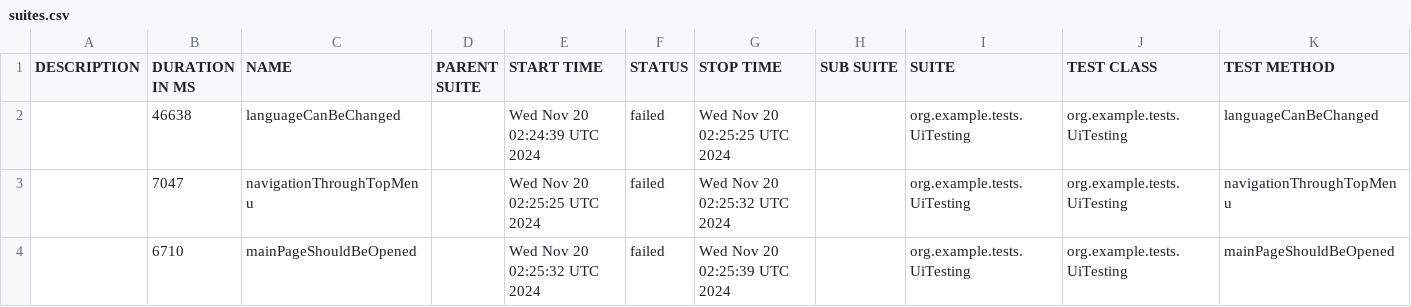
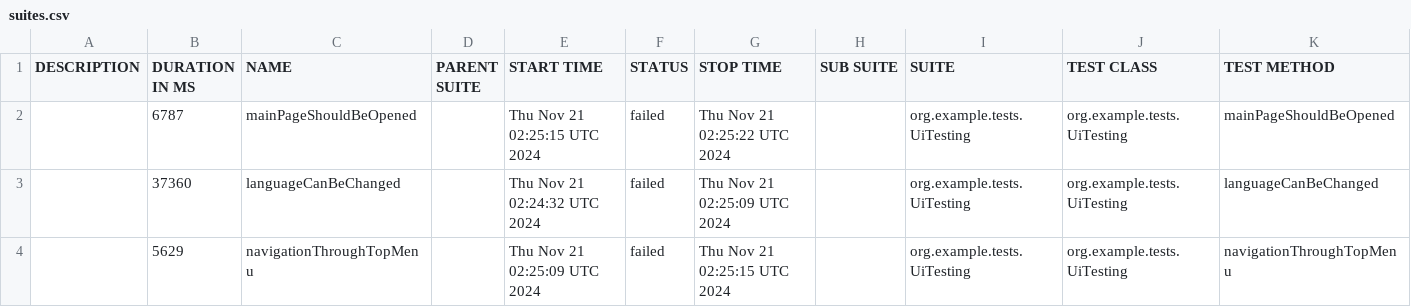
Before and after one commit to sergiy-bloshchenko-personal/compasswayTask, a CSV file: uitesting/data/suites.csv, drawn as a sheet.

```diff
--- a/uitesting/data/suites.csv
+++ b/uitesting/data/suites.csv
@@ -1,4 +1,4 @@
 "DESCRIPTION","DURATION IN MS","NAME","PARENT SUITE","START TIME","STATUS","STOP TIME","SUB SUITE","SUITE","TEST CLASS","TEST METHOD"
-"","46638","languageCanBeChanged","","Wed Nov 20 02:24:39 UTC 2024","failed","Wed Nov 20 02:25:25 UTC 2024","","org.example.tests.UiTesting","org.example.tests.UiTesting","languageCanBeChanged"
-"","7047","navigationThroughTopMenu","","Wed Nov 20 02:25:25 UTC 2024","failed","Wed Nov 20 02:25:32 UTC 2024","","org.example.tests.UiTesting","org.example.tests.UiTesting","navigationThroughTopMenu"
-"","6710","mainPageShouldBeOpened","","Wed Nov 20 02:25:32 UTC 2024","failed","Wed Nov 20 02:25:39 UTC 2024","","org.example.tests.UiTesting","org.example.tests.UiTesting","mainPageShouldBeOpened"
+"","6787","mainPageShouldBeOpened","","Thu Nov 21 02:25:15 UTC 2024","failed","Thu Nov 21 02:25:22 UTC 2024","","org.example.tests.UiTesting","org.example.tests.UiTesting","mainPageShouldBeOpened"
+"","37360","languageCanBeChanged","","Thu Nov 21 02:24:32 UTC 2024","failed","Thu Nov 21 02:25:09 UTC 2024","","org.example.tests.UiTesting","org.example.tests.UiTesting","languageCanBeChanged"
+"","5629","navigationThroughTopMenu","","Thu Nov 21 02:25:09 UTC 2024","failed","Thu Nov 21 02:25:15 UTC 2024","","org.example.tests.UiTesting","org.example.tests.UiTesting","navigationThroughTopMenu"
```
Also changed, not shown: uitesting/data/behaviors.csv, 19 other files.
